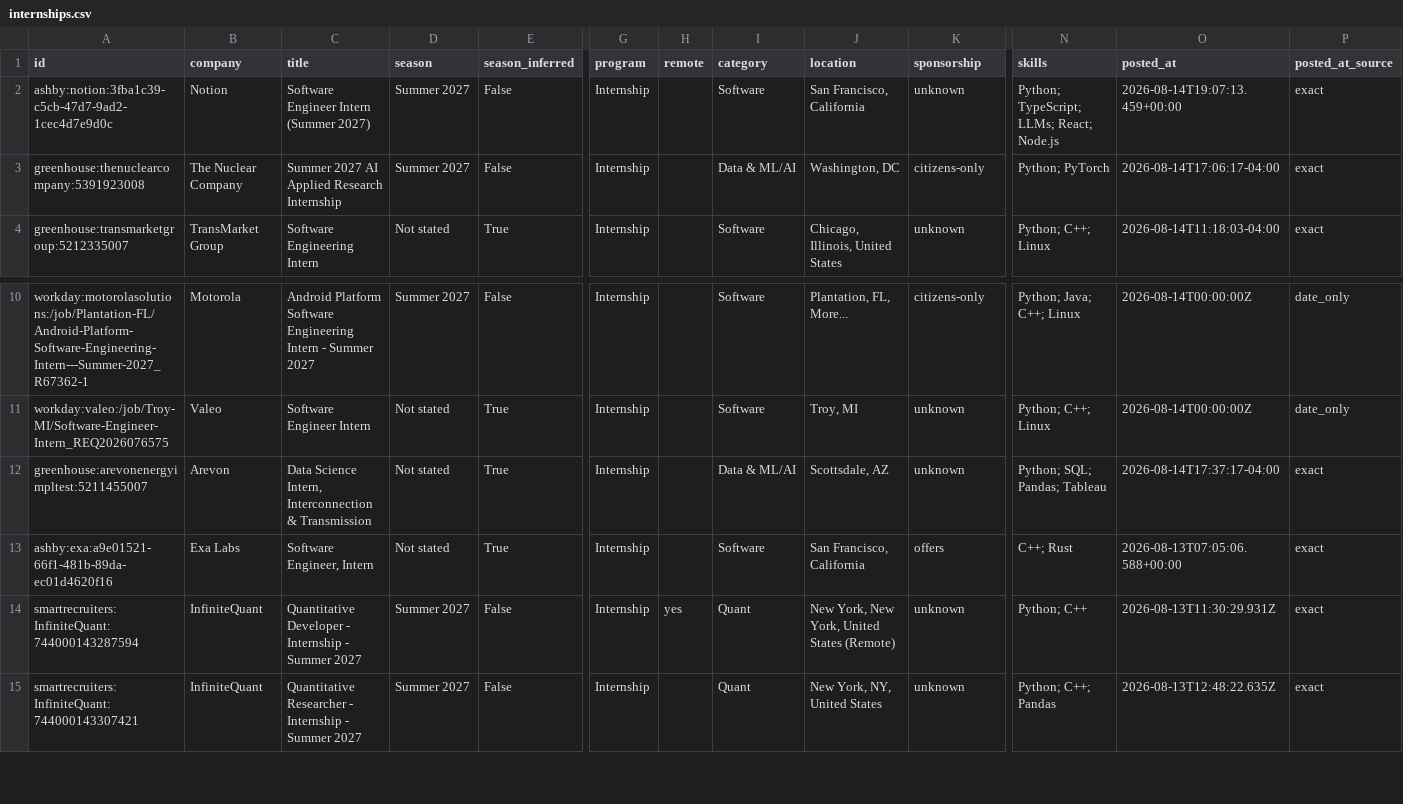
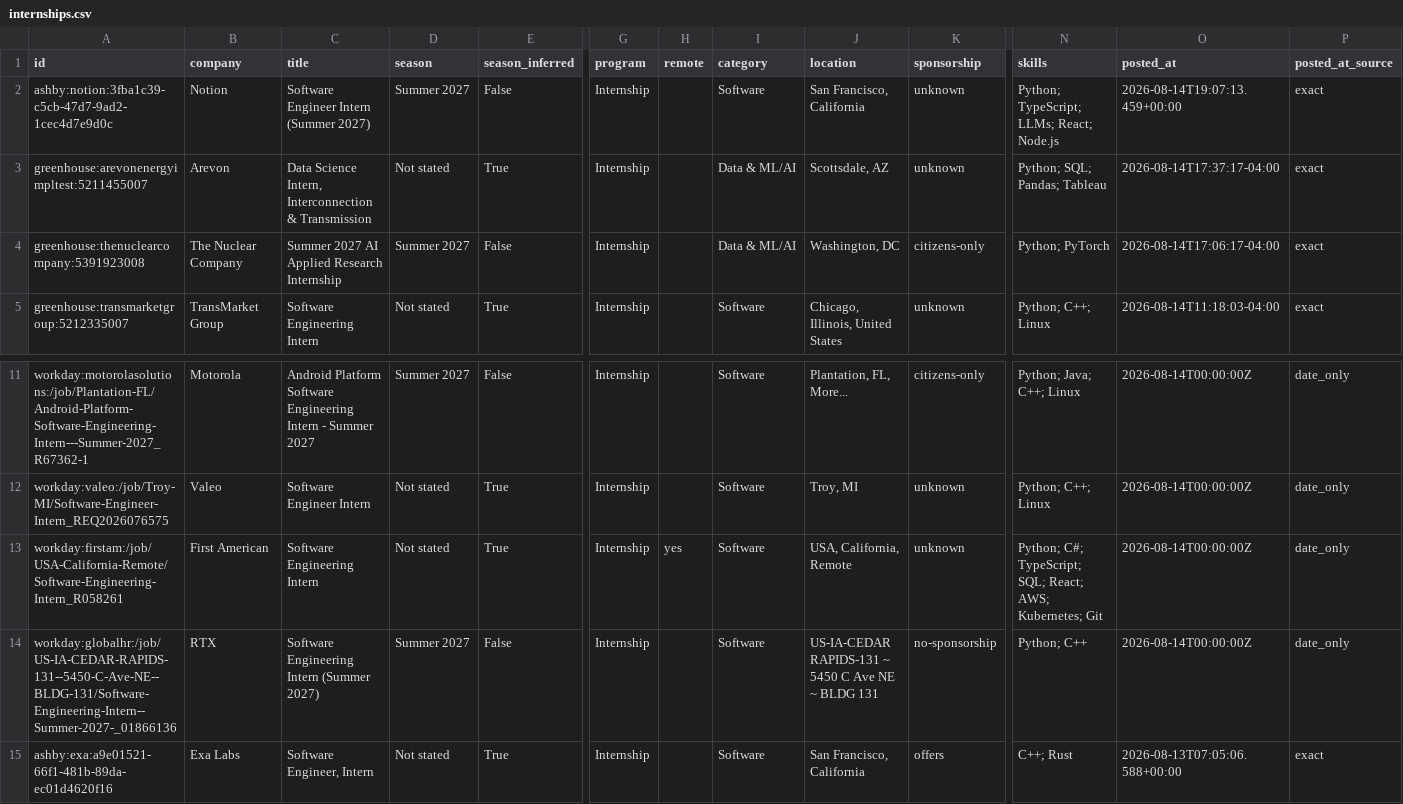
Before and after one commit to EthanChen5291/internship-alerts, a CSV file: data/internships.csv, drawn as a sheet; only a part is shown, gaps mark what is left out; the shorter side is filled out with more unchanged rows; rows hold the shown columns only; the diff names each change by its address in the sheet, - before the commit and + after, or states it on an @@ line.

```diff
--- a/data/internships.csv
+++ b/data/internships.csv
@@ row 12 moved to row 3: greenhouse:arevonenergyimpltest:52114550… @@
+row 13: workday:firstam:/job/USA-California-Remote/Software-Engineering-Intern_R058261 | First American | Software Engineering Intern | Not stated | True | Internship | yes | Software | USA, California, Remote | unknown | Python; C#; TypeScript; SQL; React; AWS; Kubernetes; Git | 2026-08-14T00:00:00Z | date_only
+row 14: workday:globalhr:/job/US-IA-CEDAR-RAPIDS-131--5450-C-Ave-NE--BLDG-131/Software-Engineering-Intern--Summer-2027-_01866136 | RTX | Software Engineering Intern (Summer 2027) | Summer 2027 | False | Internship |  | Software | US-IA-CEDAR RAPIDS-131 ~ 5450 C Ave NE ~ BLDG 131 | no-sponsorship | Python; C++ | 2026-08-14T00:00:00Z | date_only
```
Also changed, not shown: docs/internships.csv, 15 other files.
